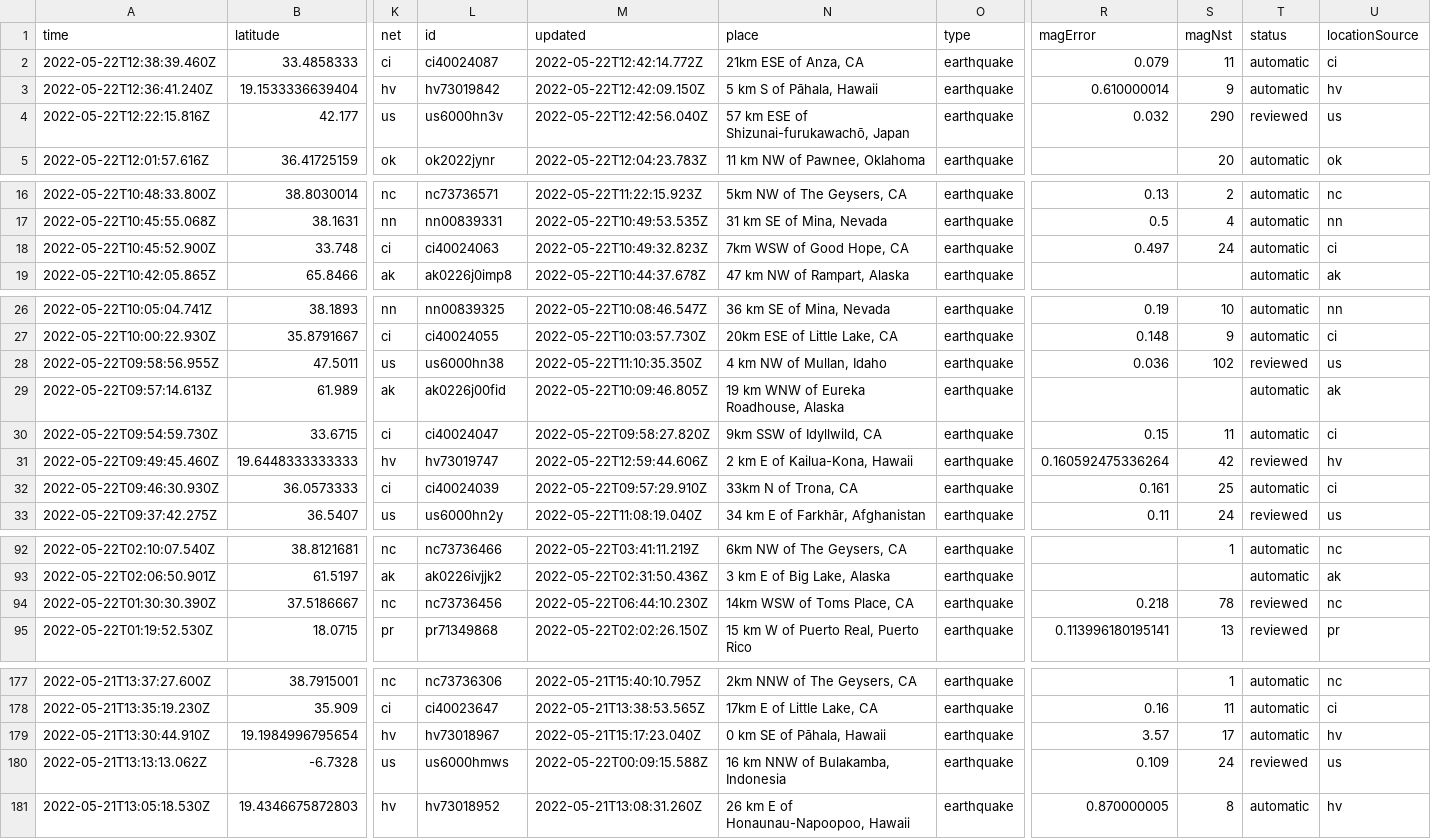
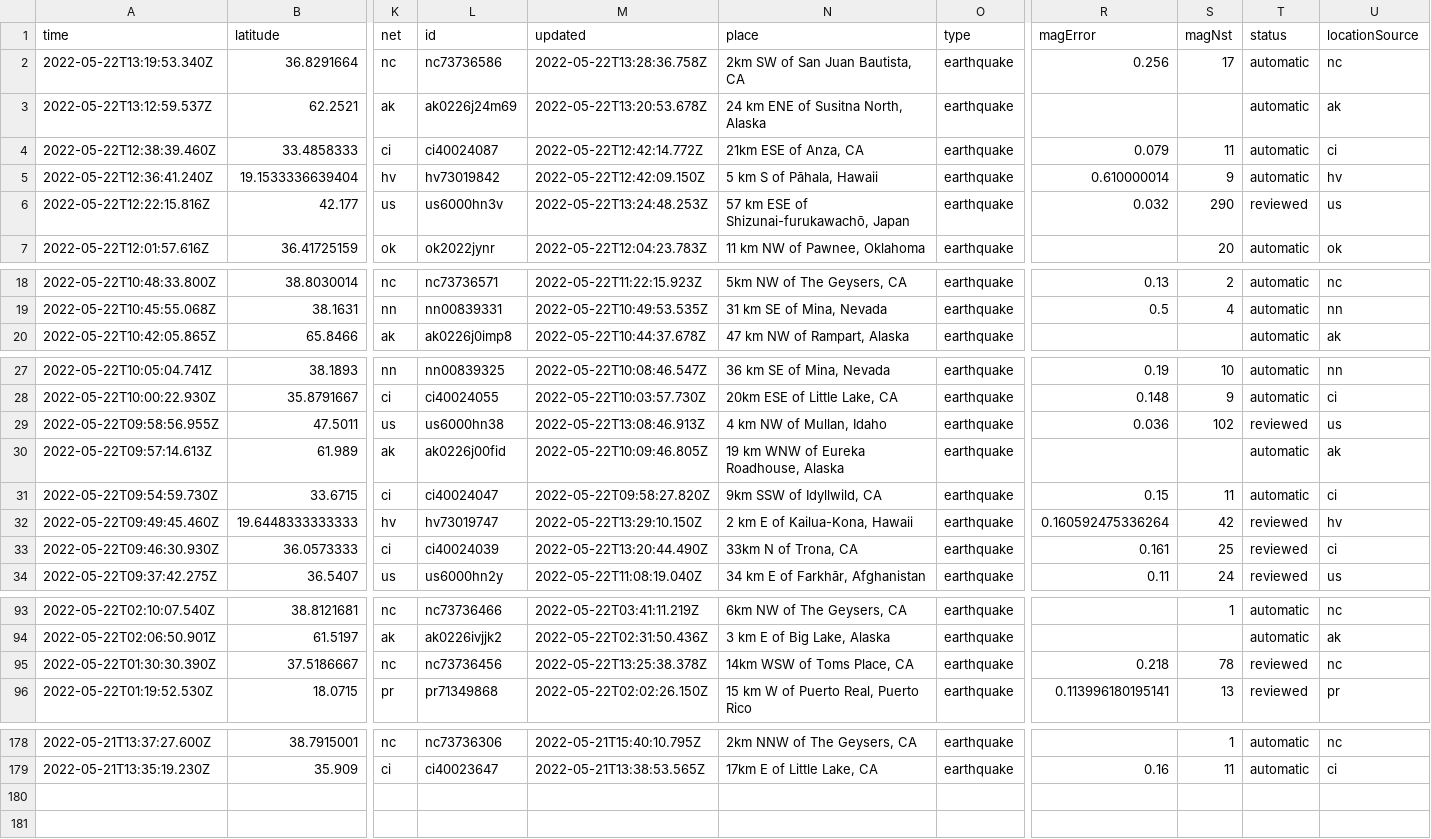
Before and after one commit to kmaepetrin/nicar22-github-actions, a CSV file: usgs_current.csv, drawn as a sheet; only a part is shown, gaps mark what is left out; removed rows and columns are numbered as before the commit, all else as after; rows hold the shown columns only; the diff names each change by its address in the sheet, - before the commit and + after, or states it on an @@ line.

```diff
--- a/usgs_current.csv
+++ b/usgs_current.csv
+row 2: 2022-05-22T13:19:53.340Z | 36.8291664 | nc | nc73736586 | 2022-05-22T13:28:36.758Z | 2km SW of San Juan Bautista, CA | earthquake | 0.256 | 17 | automatic | nc
+row 3: 2022-05-22T13:12:59.537Z | 62.2521 | ak | ak0226j24m69 | 2022-05-22T13:20:53.678Z | 24 km ENE of Susitna North, Alaska | earthquake |  |  | automatic | ak
-M6 (updated): 2022-05-22T12:42:56.040Z
+M6 (updated): 2022-05-22T13:24:48.253Z
-row 18: 2022-05-22T10:45:52.900Z | 33.748 | ci | ci40024063 | 2022-05-22T10:49:32.823Z | 7km WSW of Good Hope, CA | earthquake | 0.497 | 24 | automatic | ci
-M29 (updated): 2022-05-22T11:10:35.350Z
+M29 (updated): 2022-05-22T13:08:46.913Z
-M32 (updated): 2022-05-22T12:59:44.606Z
+M32 (updated): 2022-05-22T13:29:10.150Z
-M33 (updated): 2022-05-22T09:57:29.910Z
+M33 (updated): 2022-05-22T13:20:44.490Z
-T33 (status): automatic
+T33 (status): reviewed
-M95 (updated): 2022-05-22T06:44:10.230Z
+M95 (updated): 2022-05-22T13:25:38.378Z
-row 179: 2022-05-21T13:30:44.910Z | 19.1984996795654 | hv | hv73018967 | 2022-05-21T15:17:23.040Z | 0 km SE of Pāhala, Hawaii | earthquake | 3.57 | 17 | automatic | hv
-row 180: 2022-05-21T13:13:13.062Z | -6.7328 | us | us6000hmws | 2022-05-22T00:09:15.588Z | 16 km NNW of Bulakamba, Indonesia | earthquake | 0.109 | 24 | reviewed | us
-row 181: 2022-05-21T13:05:18.530Z | 19.4346675872803 | hv | hv73018952 | 2022-05-21T13:08:31.260Z | 26 km E of Honaunau-Napoopoo, Hawaii | earthquake | 0.870000005 | 8 | automatic | hv
```
Also changed, not shown: 1 other file.
